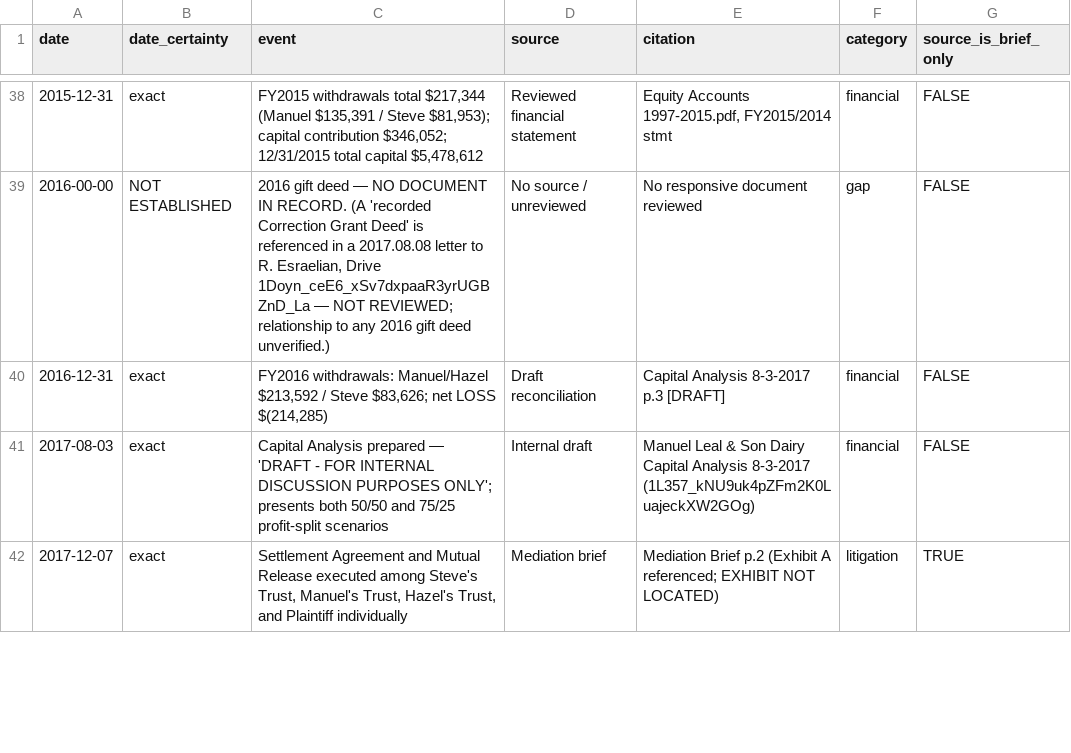
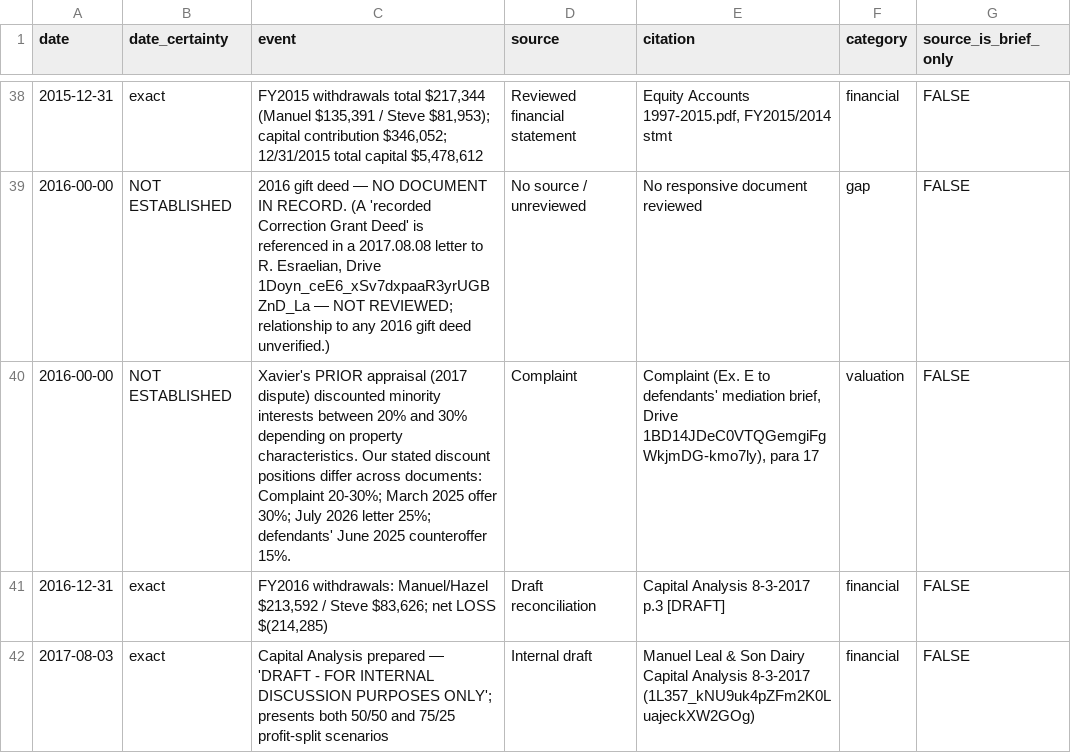
Before and after one commit to jleeel/Leal-Trust-Management, a CSV file: cmc-prep/05-for-brandon/chronology.csv, drawn as a sheet; only a part is shown, gaps mark what is left out; the shorter side is filled out with more unchanged rows; the diff covers the shown part only; the diff names each change by its address in the sheet, - before the commit and + after, or states it on an @@ line.

Commit message:
Read the Complaint (Exhibit E) and fold its findings through the workspace
The operative pleading was located as Exhibit E to the defendants'
mediation brief and has now been read in full.

What it changes:

- The October 13, 2026 CMC is a continued date. The clerk's stamp sets
  the original CMC for February 2026, so any existing scheduling order
  is untracked. Added as the highest-value docket call.
- The pleading is ten causes of action, not the looser set our own
  mediation brief describes, and counts 3, 6 and 9 seek punitive
  damages under Civil Code 3294 on breach-of-implied-covenant theories
  with no tort pleaded anywhere. Nothing else in the file mentions
  punitive damages.
- The prayer asks the court to order defendants to "employ"
  Correia-Xavier and Moss Adams, neither of them parties, which is the
  structure R2 flags under Civil Code 3390(b) and (d). The same
  structure carries into the 998 offer.
- Paragraph 45 pleads that Moss Adams, the neutral the defendants
  themselves retained, found no errors in the Correia-Xavier appraisal.
  That defeats their stated reason for rejecting it. The document is
  Complaint Exhibit Q and is not in the workspace.
- Two paragraphs cut against us and are quotable from our own pleading:
  the Xavier appraisal was commissioned for an IRS 706 filing rather
  than on the buyout parameters, and Jace Leal is pleaded as having
  agreed with defendants to use Moss Adams while four counts rest on
  that engagement having been unilateral.
- The negative capital account assertion is pleaded three times in the
  operative Complaint, not merely asserted in a brief, and remains
  contradicted by our own reviewed financials.

Also records eight internal defects in the Complaint, the 21-exhibit
list with a retrieval priority order, and four inconsistent minority
discount figures across our own documents. Chronology now 100 events.

```diff
--- a/cmc-prep/05-for-brandon/chronology.csv
+++ b/cmc-prep/05-for-brandon/chronology.csv
+row 40: 2016-00-00 | NOT ESTABLISHED | Xavier's PRIOR appraisal (2017 dispute) discounted minority interests between 20% and 30% depending on property characteristics. Our stated discount positions differ across documents: Complaint 20-30%; March 2025 offer 30%; July 2026 letter 25%; defendants' June 2025 counteroffer 15%. | Complaint | Complaint (Ex. E to defendants' mediation brief, Drive 1BD14JDeC0VTQGemgiFgWkjmDG-kmo7ly), para 17 | valuation | FALSE
```
Also changed, not shown: 12 added rows and 1 removed row elsewhere in this file, 8 other files.
